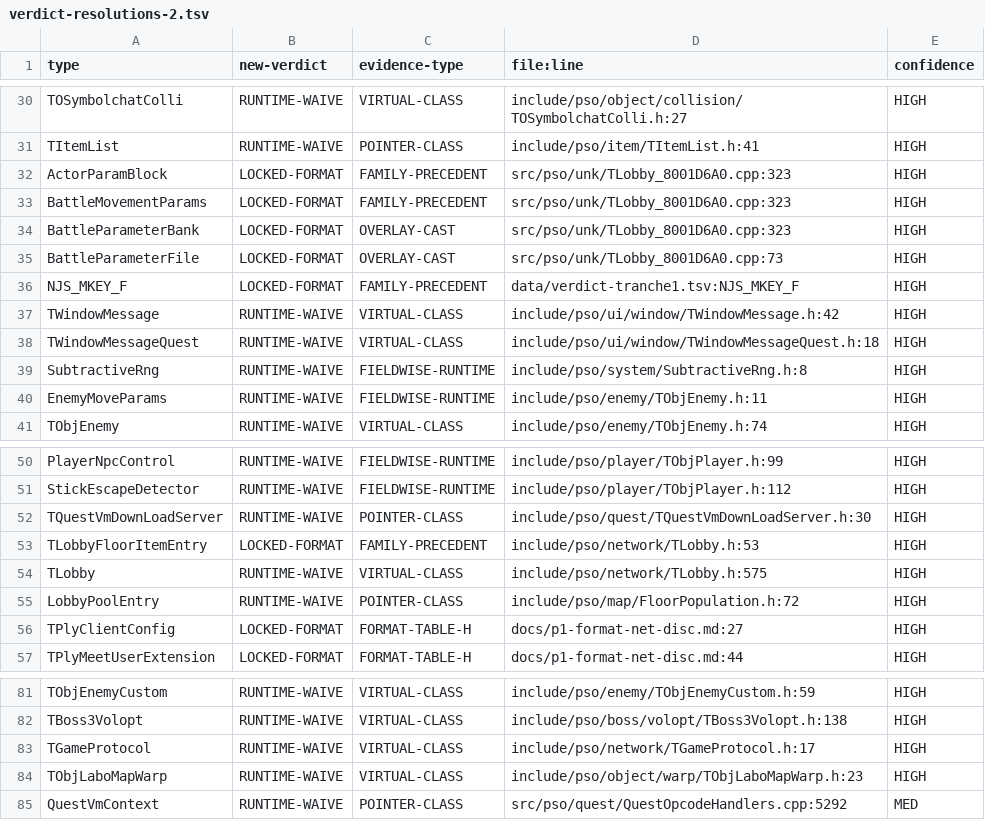
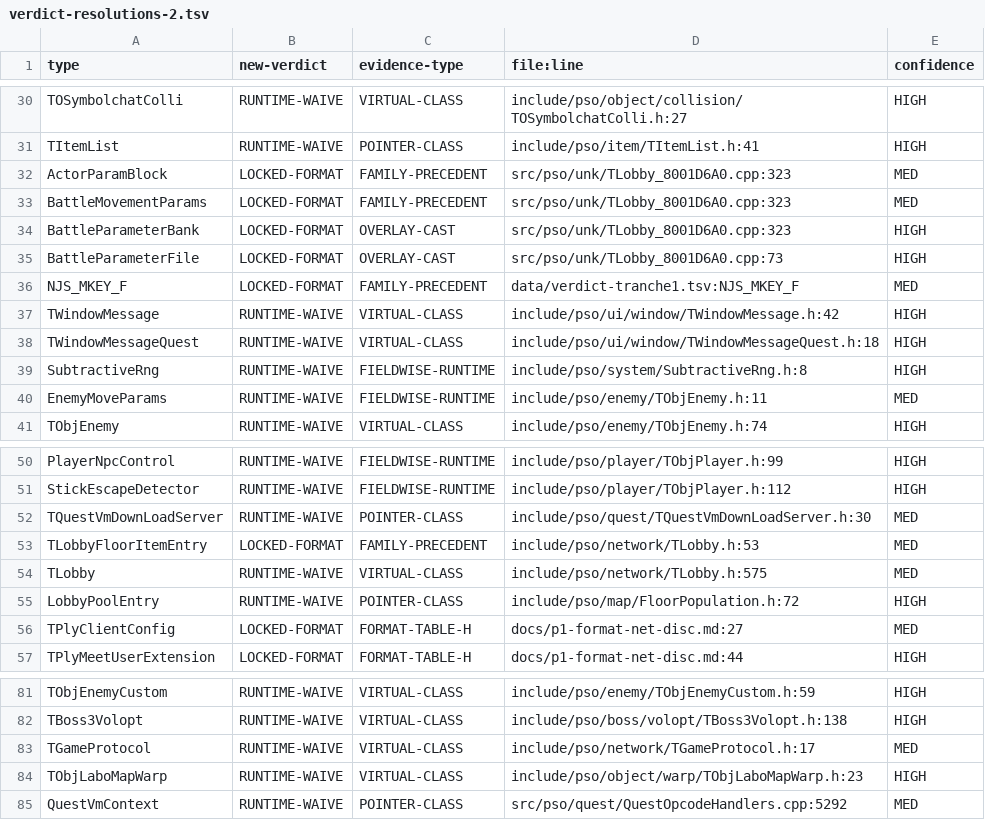
Before and after one commit to scottlowry/pso-metal, a TSV file: data/verdict-resolutions-2.tsv, drawn as a sheet; only a part is shown, gaps mark what is left out; the diff covers the shown part only.

Commit message:
P2-AH verdict pass complete: docs/p2-quest-verdicts.md + confidence discipline (14 rows HIGH->MED where evidence is heuristic; 3 prose-hit belts documented: TBoss4DarkFalz/TLobby/SubtractiveRng verified non-table). Verdict map: 242 verdict-needed sites -> 187 RW / 55 LOCKED / 0 open; QuestOpcodeHandlers projected residual 272 -> 85 sites (55 locked-format asserts + 30 source-rewrite), exit 1, still far from parse. UNREVIEWED-104 story: all 35 types DO fail LP64 but were 0/901 tranche coverage (census corpora excluded quest include-closure) - queue blind spot, now adjudicated. Next-lane asks: dual resolutions-1+2 gen_waivers stitch, 55+30 decomp source re-spell list, datamodel rule-1 precondition, telepipe/pkstate optional flips

```diff
--- a/data/verdict-resolutions-2.tsv
+++ b/data/verdict-resolutions-2.tsv
@@ -31,7 +31,7 @@ TOSymbolchatColli	RUNTIME-WAIVE	VIRTUAL-CLASS	include/pso/object/collision/TOSym
 TItemList	RUNTIME-WAIVE	POINTER-CLASS	include/pso/item/TItemList.h:41	HIGH
-ActorParamBlock	LOCKED-FORMAT	FAMILY-PRECEDENT	src/pso/unk/TLobby_8001D6A0.cpp:323	HIGH
-BattleMovementParams	LOCKED-FORMAT	FAMILY-PRECEDENT	src/pso/unk/TLobby_8001D6A0.cpp:323	HIGH
+ActorParamBlock	LOCKED-FORMAT	FAMILY-PRECEDENT	src/pso/unk/TLobby_8001D6A0.cpp:323	MED
+BattleMovementParams	LOCKED-FORMAT	FAMILY-PRECEDENT	src/pso/unk/TLobby_8001D6A0.cpp:323	MED
 BattleParameterBank	LOCKED-FORMAT	OVERLAY-CAST	src/pso/unk/TLobby_8001D6A0.cpp:323	HIGH
 BattleParameterFile	LOCKED-FORMAT	OVERLAY-CAST	src/pso/unk/TLobby_8001D6A0.cpp:73	HIGH
-NJS_MKEY_F	LOCKED-FORMAT	FAMILY-PRECEDENT	data/verdict-tranche1.tsv:NJS_MKEY_F	HIGH
+NJS_MKEY_F	LOCKED-FORMAT	FAMILY-PRECEDENT	data/verdict-tranche1.tsv:NJS_MKEY_F	MED
 TWindowMessage	RUNTIME-WAIVE	VIRTUAL-CLASS	include/pso/ui/window/TWindowMessage.h:42	HIGH
@@ -39,3 +39,3 @@ TWindowMessageQuest	RUNTIME-WAIVE	VIRTUAL-CLASS	include/pso/ui/window/TWindowMes
 SubtractiveRng	RUNTIME-WAIVE	FIELDWISE-RUNTIME	include/pso/system/SubtractiveRng.h:8	HIGH
-EnemyMoveParams	RUNTIME-WAIVE	FIELDWISE-RUNTIME	include/pso/enemy/TObjEnemy.h:11	HIGH
+EnemyMoveParams	RUNTIME-WAIVE	FIELDWISE-RUNTIME	include/pso/enemy/TObjEnemy.h:11	MED
 TObjEnemy	RUNTIME-WAIVE	VIRTUAL-CLASS	include/pso/enemy/TObjEnemy.h:74	HIGH
@@ -51,7 +51,7 @@ PlayerNpcControl	RUNTIME-WAIVE	FIELDWISE-RUNTIME	include/pso/player/TObjPlayer.h
 StickEscapeDetector	RUNTIME-WAIVE	FIELDWISE-RUNTIME	include/pso/player/TObjPlayer.h:112	HIGH
-TQuestVmDownLoadServer	RUNTIME-WAIVE	POINTER-CLASS	include/pso/quest/TQuestVmDownLoadServer.h:30	HIGH
-TLobbyFloorItemEntry	LOCKED-FORMAT	FAMILY-PRECEDENT	include/pso/network/TLobby.h:53	HIGH
-TLobby	RUNTIME-WAIVE	VIRTUAL-CLASS	include/pso/network/TLobby.h:575	HIGH
+TQuestVmDownLoadServer	RUNTIME-WAIVE	POINTER-CLASS	include/pso/quest/TQuestVmDownLoadServer.h:30	MED
+TLobbyFloorItemEntry	LOCKED-FORMAT	FAMILY-PRECEDENT	include/pso/network/TLobby.h:53	MED
+TLobby	RUNTIME-WAIVE	VIRTUAL-CLASS	include/pso/network/TLobby.h:575	MED
 LobbyPoolEntry	RUNTIME-WAIVE	POINTER-CLASS	include/pso/map/FloorPopulation.h:72	HIGH
-TPlyClientConfig	LOCKED-FORMAT	FORMAT-TABLE-H	docs/p1-format-net-disc.md:27	HIGH
+TPlyClientConfig	LOCKED-FORMAT	FORMAT-TABLE-H	docs/p1-format-net-disc.md:27	MED
 TPlyMeetUserExtension	LOCKED-FORMAT	FORMAT-TABLE-H	docs/p1-format-net-disc.md:44	HIGH
@@ -82,3 +82,3 @@ TObjEnemyCustom	RUNTIME-WAIVE	VIRTUAL-CLASS	include/pso/enemy/TObjEnemyCustom.h:
 TBoss3Volopt	RUNTIME-WAIVE	VIRTUAL-CLASS	include/pso/boss/volopt/TBoss3Volopt.h:138	HIGH
-TGameProtocol	RUNTIME-WAIVE	VIRTUAL-CLASS	include/pso/network/TGameProtocol.h:17	HIGH
+TGameProtocol	RUNTIME-WAIVE	VIRTUAL-CLASS	include/pso/network/TGameProtocol.h:17	MED
 TObjLaboMapWarp	RUNTIME-WAIVE	VIRTUAL-CLASS	include/pso/object/warp/TObjLaboMapWarp.h:23	HIGH
```
Also changed, not shown: 3 edited cells elsewhere in this file, 1 other file.
